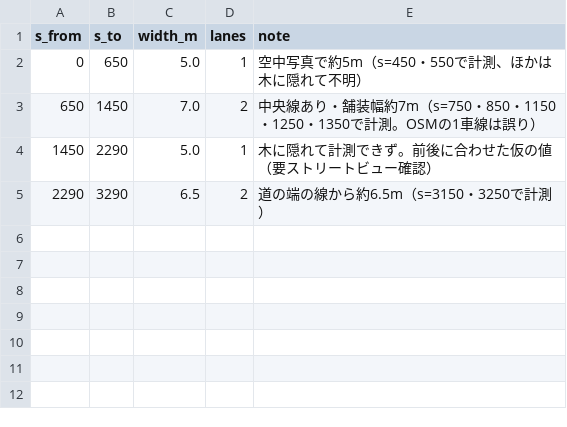
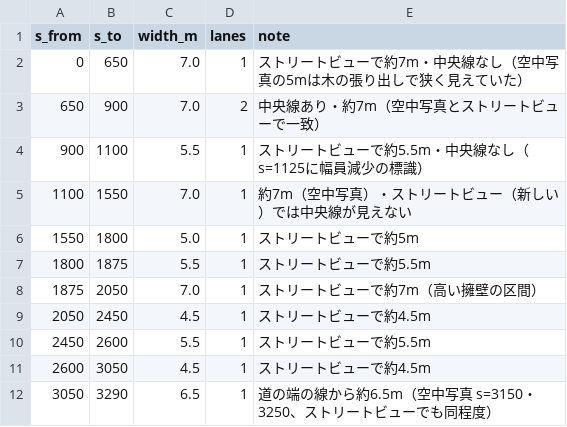
Before and after one commit to poropi/yabitsu-touge-ac, a CSV file: data/manual/s1_widths.csv, drawn as a sheet.

```diff
--- a/data/manual/s1_widths.csv
+++ b/data/manual/s1_widths.csv
@@ -1,5 +1,12 @@
 s_from,s_to,width_m,lanes,note
-0,650,5.0,1,空中写真で約5m（s=450・550で計測、ほかは木に隠れて不明）
-650,1450,7.0,2,中央線あり・舗装幅約7m（s=750・850・1150・1250・1350で計測。OSMの1車線は誤り）
-1450,2290,5.0,1,木に隠れて計測できず。前後に合わせた仮の値（要ストリートビュー確認）
-2290,3290,6.5,2,道の端の線から約6.5m（s=3150・3250で計測）
+0,650,7.0,1,ストリートビューで約7m・中央線なし（空中写真の5mは木の張り出しで狭く見えていた）
+650,900,7.0,2,中央線あり・約7m（空中写真とストリートビューで一致）
+900,1100,5.5,1,ストリートビューで約5.5m・中央線なし（s=1125に幅員減少の標識）
+1100,1550,7.0,1,約7m（空中写真）・ストリートビュー（新しい）では中央線が見えない
+1550,1800,5.0,1,ストリートビューで約5m
+1800,1875,5.5,1,ストリートビューで約5.5m
+1875,2050,7.0,1,ストリートビューで約7m（高い擁壁の区間）
+2050,2450,4.5,1,ストリートビューで約4.5m
+2450,2600,5.5,1,ストリートビューで約5.5m
+2600,3050,4.5,1,ストリートビューで約4.5m
+3050,3290,6.5,1,道の端の線から約6.5m（空中写真 s=3150・3250、ストリートビューでも同程度）
```
Also changed, not shown: data/manual/s1_features.csv.
